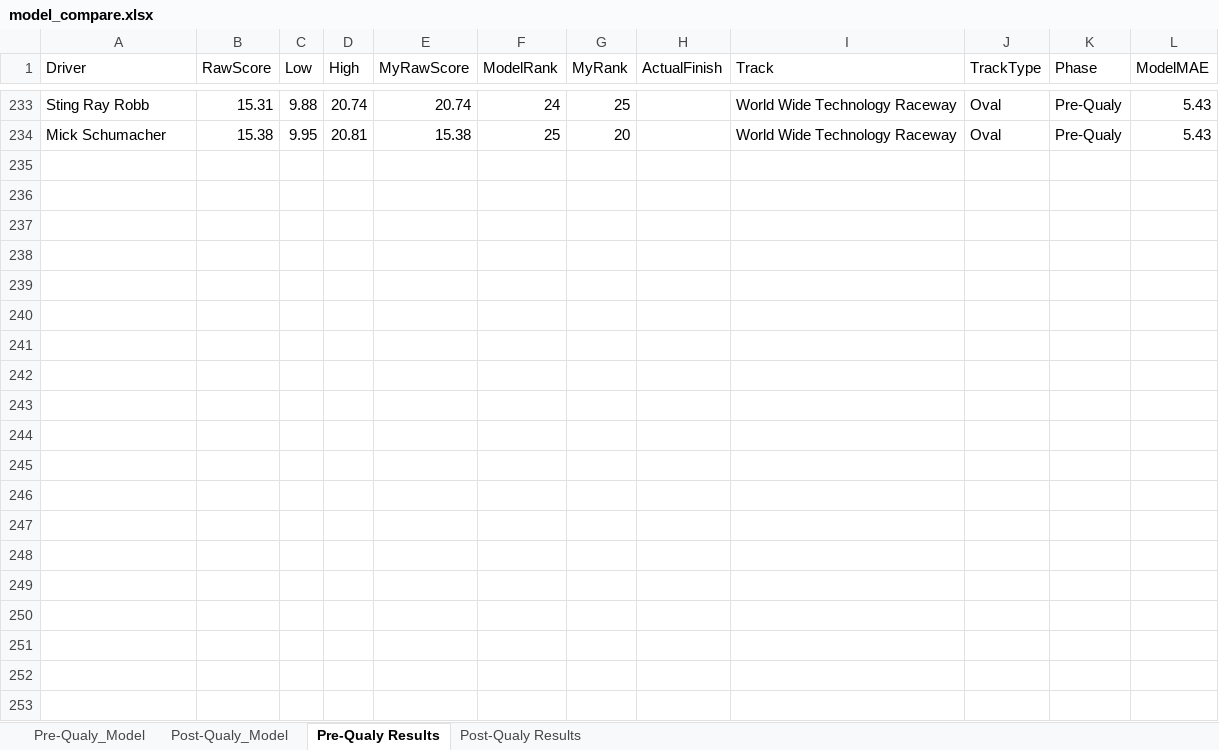
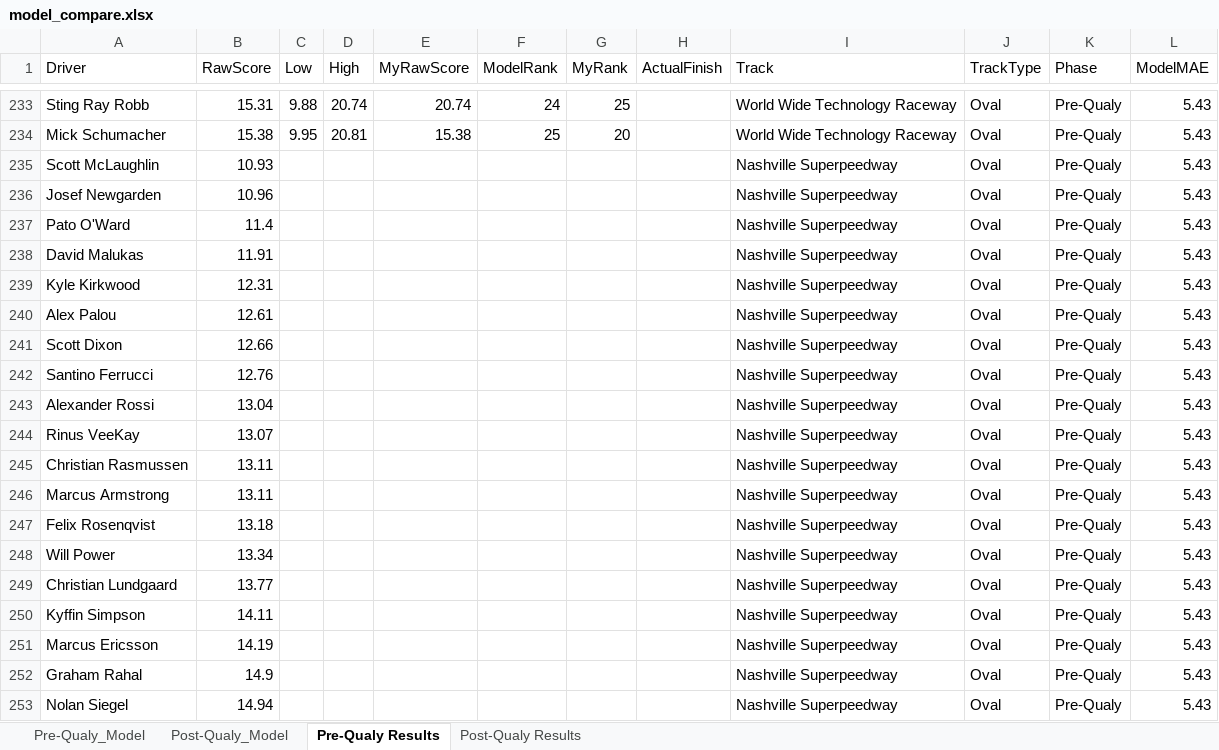
Before and after one commit to Lemaque14/Sports-Prediction-System, an Excel workbook: IndyCar/predictions/model_compare.xlsx, sheet Pre-Qualy Results, drawn as a sheet; only a part is shown, gaps mark what is left out; values as stored, in another font and other column widths than the file's, no borders; the diff covers the shown part only; the diff names each change by its address in the sheet, - before the commit and + after, or states it on an @@ line.

Commit message:
Updated dataset and Fixed pages

```diff
--- a/IndyCar/predictions/model_compare.xlsx (sheet Pre-Qualy Results)
+++ b/IndyCar/predictions/model_compare.xlsx (sheet Pre-Qualy Results)
+row 235: Scott McLaughlin | 10.93 |  |  |  |  |  |  | Nashville Superpeedway | Oval | Pre-Qualy | 5.43
+row 236: Josef Newgarden | 10.96 |  |  |  |  |  |  | Nashville Superpeedway | Oval | Pre-Qualy | 5.43
+row 237: Pato O'Ward | 11.4 |  |  |  |  |  |  | Nashville Superpeedway | Oval | Pre-Qualy | 5.43
+row 238: David Malukas | 11.91 |  |  |  |  |  |  | Nashville Superpeedway | Oval | Pre-Qualy | 5.43
+row 239: Kyle Kirkwood | 12.31 |  |  |  |  |  |  | Nashville Superpeedway | Oval | Pre-Qualy | 5.43
+row 240: Alex Palou | 12.61 |  |  |  |  |  |  | Nashville Superpeedway | Oval | Pre-Qualy | 5.43
+row 241: Scott Dixon | 12.66 |  |  |  |  |  |  | Nashville Superpeedway | Oval | Pre-Qualy | 5.43
+row 242: Santino Ferrucci | 12.76 |  |  |  |  |  |  | Nashville Superpeedway | Oval | Pre-Qualy | 5.43
+row 243: Alexander Rossi | 13.04 |  |  |  |  |  |  | Nashville Superpeedway | Oval | Pre-Qualy | 5.43
+row 244: Rinus VeeKay | 13.07 |  |  |  |  |  |  | Nashville Superpeedway | Oval | Pre-Qualy | 5.43
+row 245: Christian Rasmussen | 13.11 |  |  |  |  |  |  | Nashville Superpeedway | Oval | Pre-Qualy | 5.43
+row 246: Marcus Armstrong | 13.11 |  |  |  |  |  |  | Nashville Superpeedway | Oval | Pre-Qualy | 5.43
+row 247: Felix Rosenqvist | 13.18 |  |  |  |  |  |  | Nashville Superpeedway | Oval | Pre-Qualy | 5.43
+row 248: Will Power | 13.34 |  |  |  |  |  |  | Nashville Superpeedway | Oval | Pre-Qualy | 5.43
+row 249: Christian Lundgaard | 13.77 |  |  |  |  |  |  | Nashville Superpeedway | Oval | Pre-Qualy | 5.43
+row 250: Kyffin Simpson | 14.11 |  |  |  |  |  |  | Nashville Superpeedway | Oval | Pre-Qualy | 5.43
+row 251: Marcus Ericsson | 14.19 |  |  |  |  |  |  | Nashville Superpeedway | Oval | Pre-Qualy | 5.43
+row 252: Graham Rahal | 14.9 |  |  |  |  |  |  | Nashville Superpeedway | Oval | Pre-Qualy | 5.43
+row 253: Nolan Siegel | 14.94 |  |  |  |  |  |  | Nashville Superpeedway | Oval | Pre-Qualy | 5.43
```
Also changed, not shown: 31 added rows elsewhere in this sheet, sheet Post-Qualy Results, hidden cells, 4 other files.
